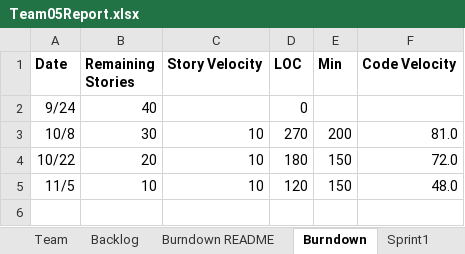
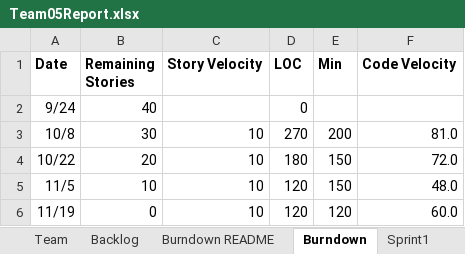
Before and after one commit to KbyteTutu/2019fall-Group5-555B-Project, an Excel workbook: Team05Report.xlsx, sheet Burndown, drawn as a sheet; values as stored, in another font and other column widths than the file's, no borders; charts and pictures not drawn; the diff names each change by its address in the sheet, - before the commit and + after, or states it on an @@ line.

```diff
--- a/Team05Report.xlsx (sheet Burndown)
+++ b/Team05Report.xlsx (sheet Burndown)
+row 6: 11/19 | 0 | 10 | 120 | 120 | 60.0
```
Also changed, not shown: sheet Sprint4, sheet Backlog, sheet Stories, sheet Sprint3, charts or pictures, 4 other files.
